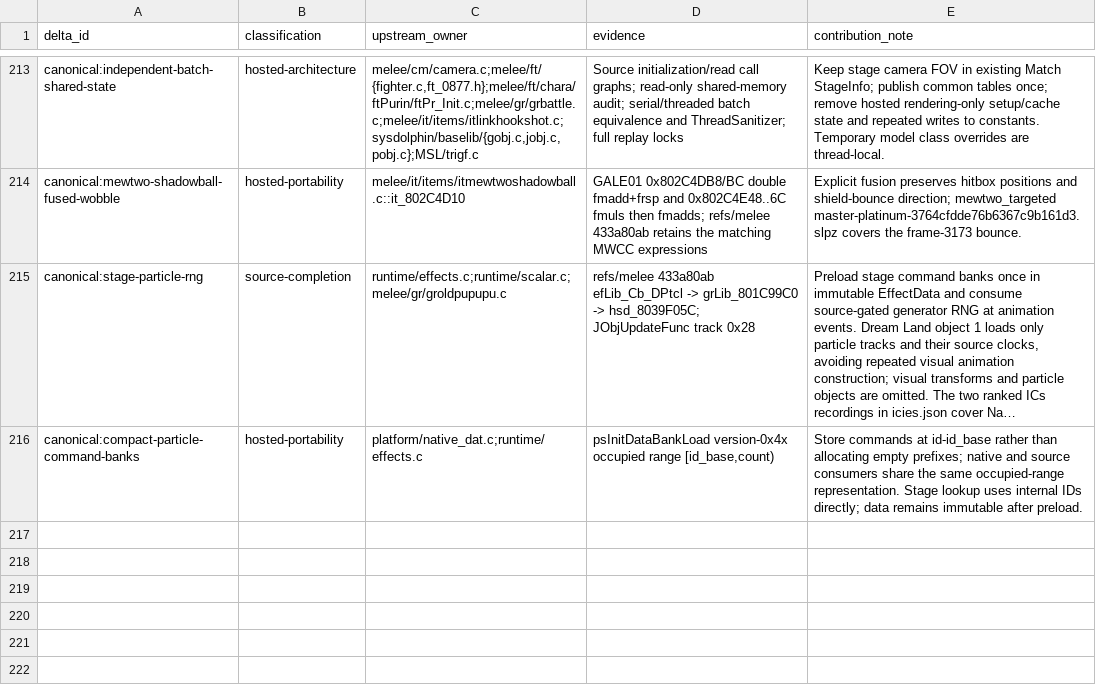
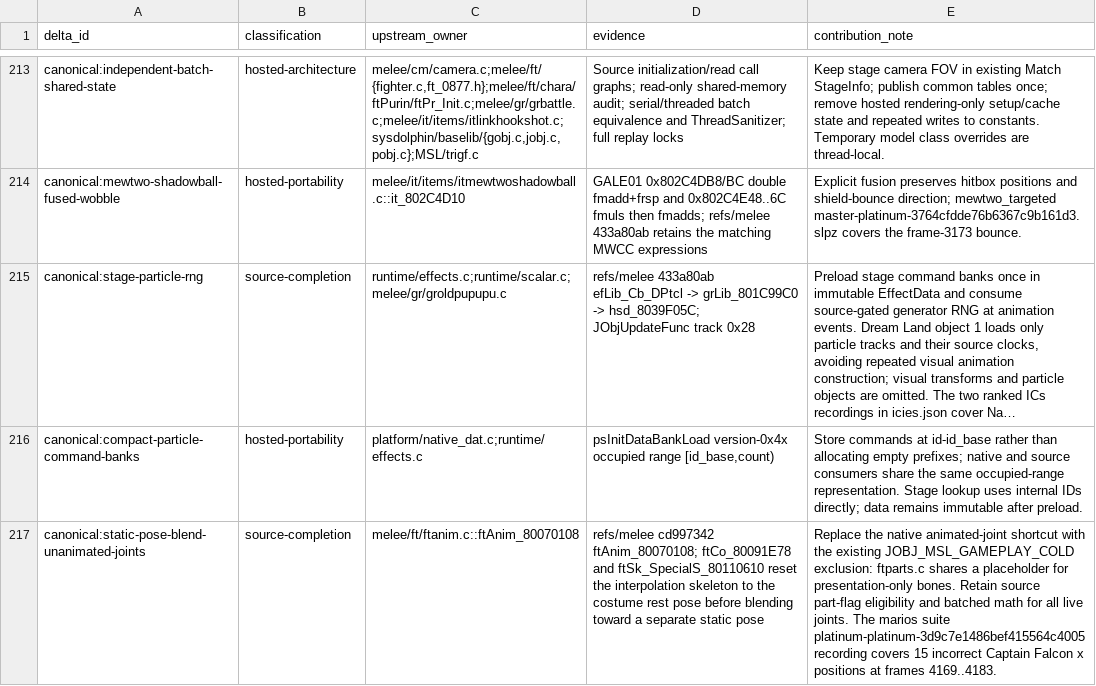
Before and after one commit to briandle00/melee-sim-light, a TSV file: src/upstream_delta_ledger.tsv, drawn as a sheet; only a part is shown, gaps mark what is left out; long unchanged cells end in …; the diff names each change by its address in the sheet, - before the commit and + after, or states it on an @@ line.

Commit message:
Exclude presentation placeholders from static-pose blending
Keep the source-correct blending of eligible unanimated gameplay joints.
Skip the existing JOBJ_MSL_GAMEPLAY_COLD placeholder used for omitted
presentation bones, instead of blending that shared object repeatedly.
No new state, allocation, cache, or arithmetic change.

Add the supplied replay's output lock and retain the default-suite coverage.
Record the paired performance evidence and shorten the explanation beside
the corrected guard. Broader math experiments were discarded.

Validation: all 518 recordings / 4,782,367 frames and output locks pass;
source/native smoke and Wasm parity pass. The replay catches 15 incorrect
position frames on main and passes all 13,498 frames with this fix.

CPU4, batch256, 524,288 timed frames: shield-heavy throughput is 165,807 FPS
on main versus 164,672 with the fix (-0.68%, down from the earlier -2.9%).
The mixed510-recording check is 124,608 versus 123,693 FPS (-0.73%). Digests
match within both performance workloads. These measurements do not imply
literally zero overhead.

```diff
--- a/src/upstream_delta_ledger.tsv
+++ b/src/upstream_delta_ledger.tsv
+row 217: canonical:static-pose-blend-unanimated-joints | source-completion | melee/ft/ftanim.c::ftAnim_80070108 | refs/melee cd997342 ftAnim_80070108; ftCo_80091E78 and ftSk_SpecialS_80110610 reset the interpolation skeleton to the costume rest pose before blending toward a separate static pose | Replace the native animated-joint shortcut with the existing JOBJ_MSL_GAMEPLAY_COLD exclusion: ftparts.c shares a placeholder for presentation-only bones. Retain source part-flag eligibility and batched math for all live joints. The marios suite platinum-platinum-3d9c7e1486bef415564c4005 recording covers 15 incorrect Captain Falcon x positions at frames 4169..4183.
```
Also changed, not shown: 4 other files.
